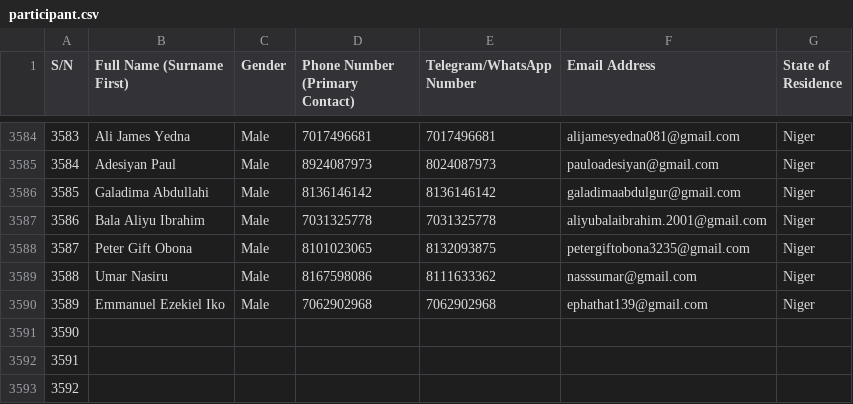
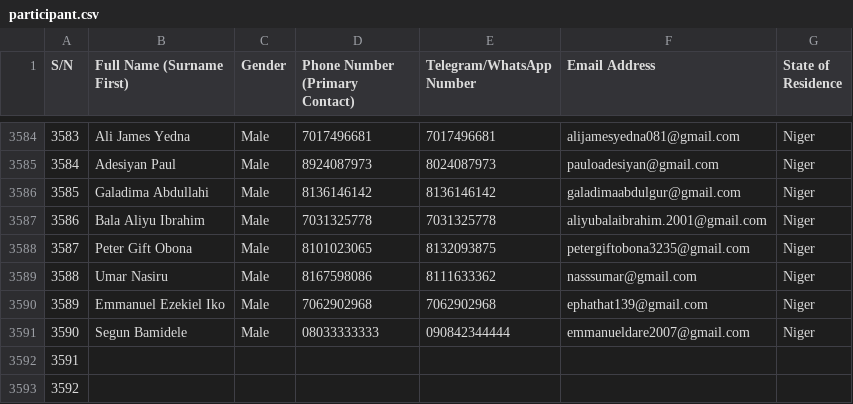
Before and after one commit to segunemma2003/agris-acadmy-back, a CSV file: public/participant.csv, drawn as a sheet; only a part is shown, gaps mark what is left out.

```diff
--- a/public/participant.csv
+++ b/public/participant.csv
@@ -3590,3 +3590,3 @@ S/N,Full Name (Surname First),Gender,Phone Number (Primary Contact),Telegram/Wha
 3589,Emmanuel Ezekiel Iko,Male,7062902968,7062902968,ephathat139@gmail.com,Niger
-3590,,,,,,
+3590,Segun Bamidele,Male,08033333333,090842344444,emmanueldare2007@gmail.com,Niger
 3591,,,,,,
```
Also changed, not shown: 2 other files.
